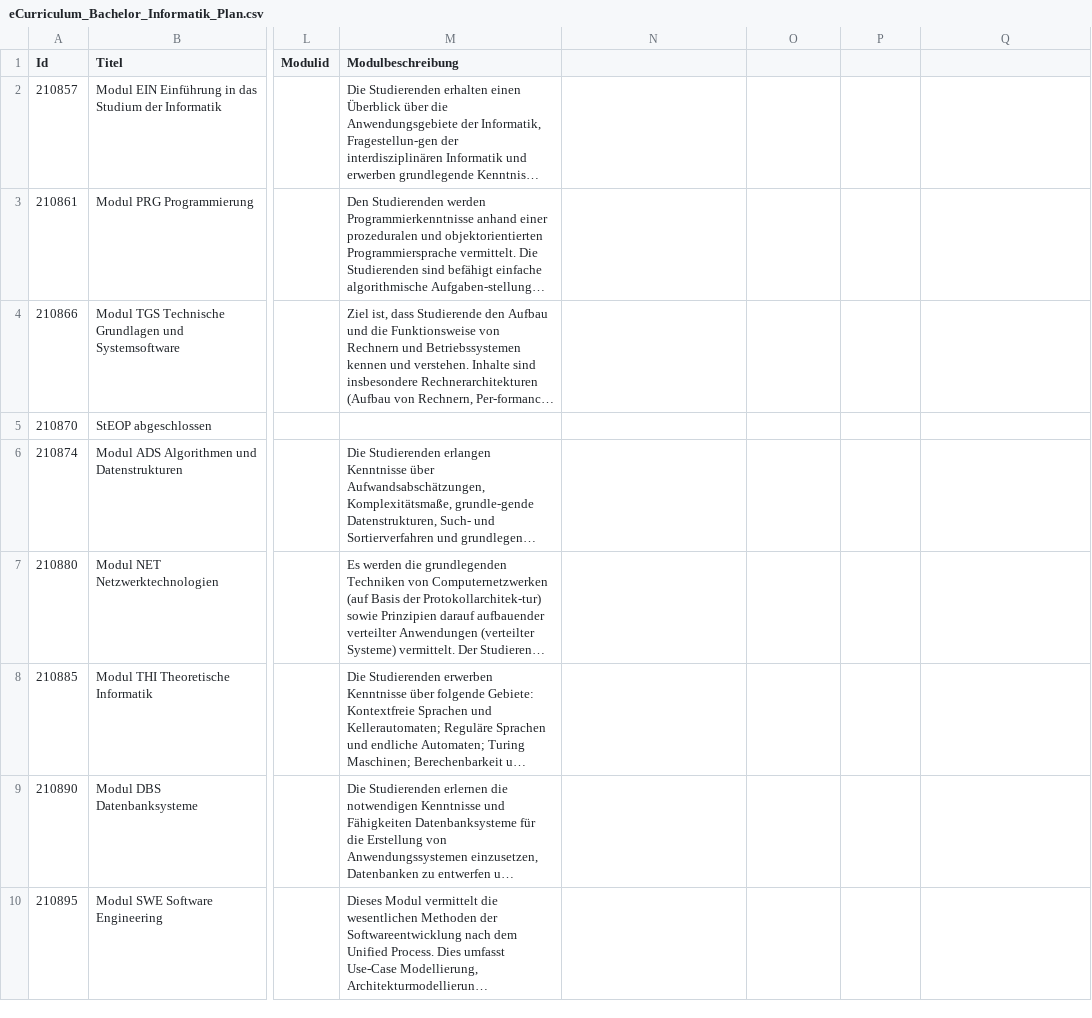
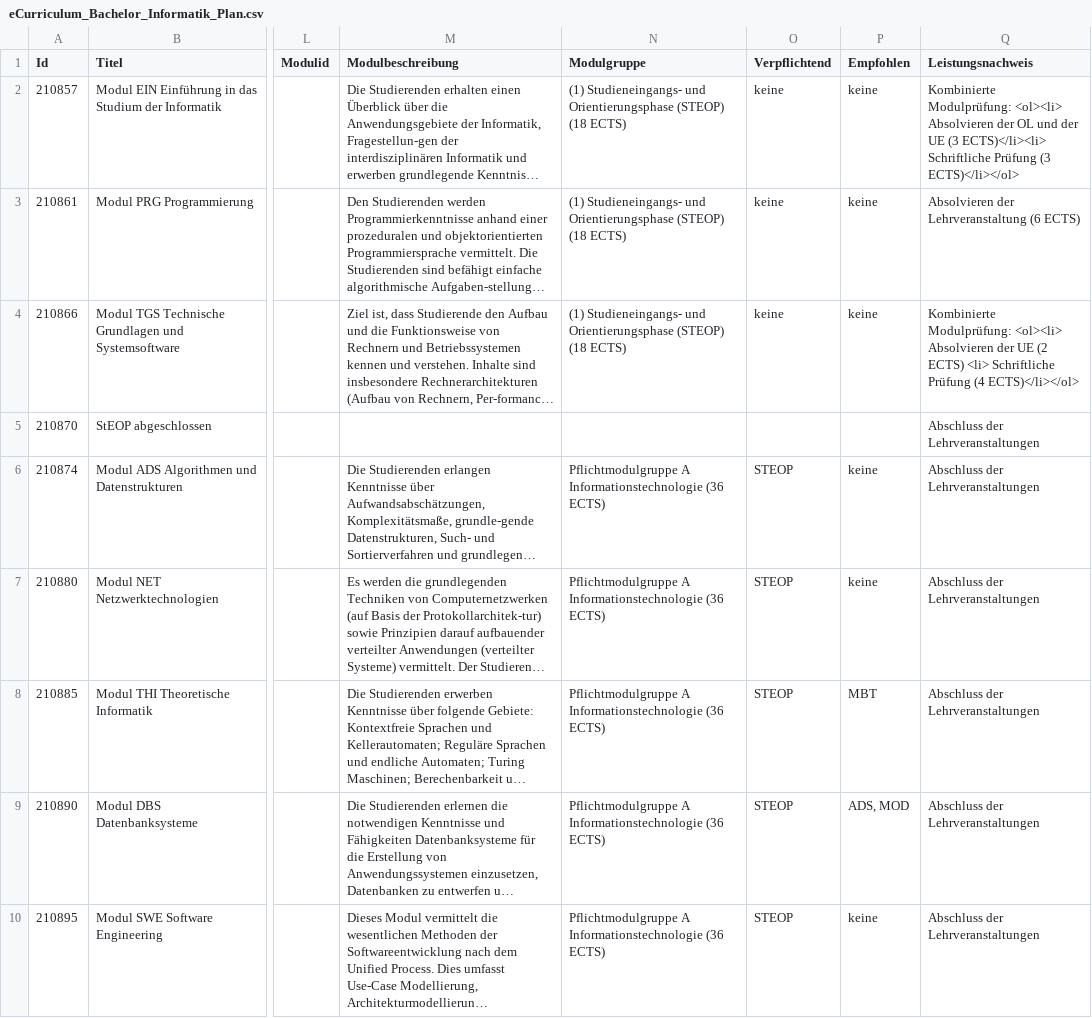
Before and after one commit to attoPascal/hci, a CSV file: plan/eCurriculum_Bachelor_Informatik_Plan.csv, drawn as a sheet; only a part is shown, gaps mark what is left out; long unchanged cells end in …; the diff covers the shown part only; the diff names each change by its address in the sheet, - before the commit and + after, or states it on an @@ line.

```diff
--- a/plan/eCurriculum_Bachelor_Informatik_Plan.csv
+++ b/plan/eCurriculum_Bachelor_Informatik_Plan.csv
-N1: (empty)
+N1: Modulgruppe
-O1: (empty)
+O1: Verpflichtend
-P1: (empty)
+P1: Empfohlen
-Q1: (empty)
+Q1: Leistungsnachweis
-N2:N4 (Modulgruppe): (empty)
+N2:N4 (Modulgruppe): (1) Studieneingangs- und Orientierungsphase (STEOP) (18 ECTS)
-O2:O4 (Verpflichtend): (empty)
+O2:O4 (Verpflichtend): keine
-P2:P4 (Empfohlen): (empty)
+P2:P4 (Empfohlen): keine
-Q2 (Leistungsnachweis): (empty)
+Q2 (Leistungsnachweis): Kombinierte Modulprüfung: <ol><li> Absolvieren der OL und der UE (3 ECTS)</li><li> Schriftliche Prüfung (3 ECTS)</li></ol>
-Q3 (Leistungsnachweis): (empty)
+Q3 (Leistungsnachweis): Absolvieren der Lehrveranstaltung (6 ECTS)
-Q4 (Leistungsnachweis): (empty)
+Q4 (Leistungsnachweis): Kombinierte Modulprüfung: <ol><li> Absolvieren der UE (2 ECTS) <li> Schriftliche Prüfung (4 ECTS)</li></ol>
-Q5:Q10 (Leistungsnachweis): (empty)
+Q5:Q10 (Leistungsnachweis): Abschluss der Lehrveranstaltungen
-N6:N10 (Modulgruppe): (empty)
+N6:N10 (Modulgruppe): Pflichtmodulgruppe A Informationstechnologie (36 ECTS)
-O6:O10 (Verpflichtend): (empty)
+O6:O10 (Verpflichtend): STEOP
-P6:P7 (Empfohlen): (empty)
+P6:P7 (Empfohlen): keine
-P8 (Empfohlen): (empty)
+P8 (Empfohlen): MBT
-P9 (Empfohlen): (empty)
+P9 (Empfohlen): ADS, MOD
-P10 (Empfohlen): (empty)
+P10 (Empfohlen): keine
```
Also changed, not shown: 72 edited cells elsewhere in this file, 2 other files.
